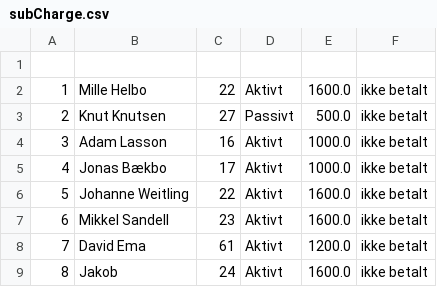
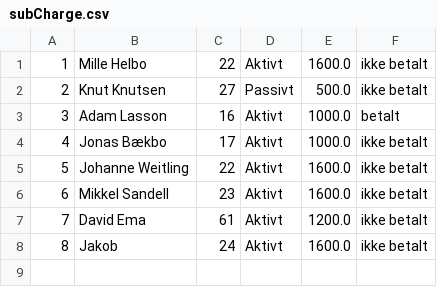
Before and after one commit to JonasBaekbo/Delfinen, a CSV file: data/subCharge.csv, drawn as a sheet.

```diff
--- a/data/subCharge.csv
+++ b/data/subCharge.csv
@@ -1,5 +1,4 @@
-
 1;Mille Helbo; 22;Aktivt;1600.0;ikke betalt
 2;Knut Knutsen; 27;Passivt;500.0;ikke betalt
-3;Adam Lasson; 16;Aktivt;1000.0;ikke betalt
+3;Adam Lasson; 16;Aktivt;1000.0;betalt
 4;Jonas Bækbo; 17;Aktivt;1000.0;ikke betalt
```
Also changed, not shown: 4 other files.
